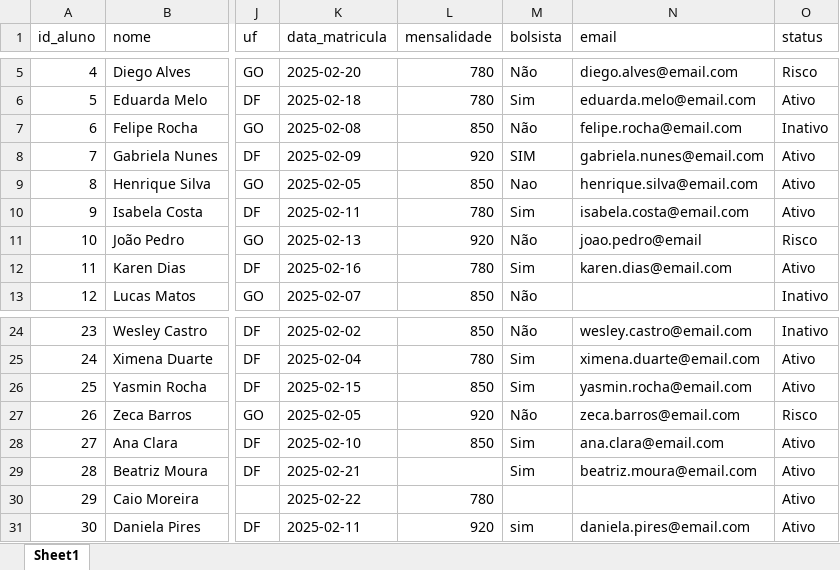
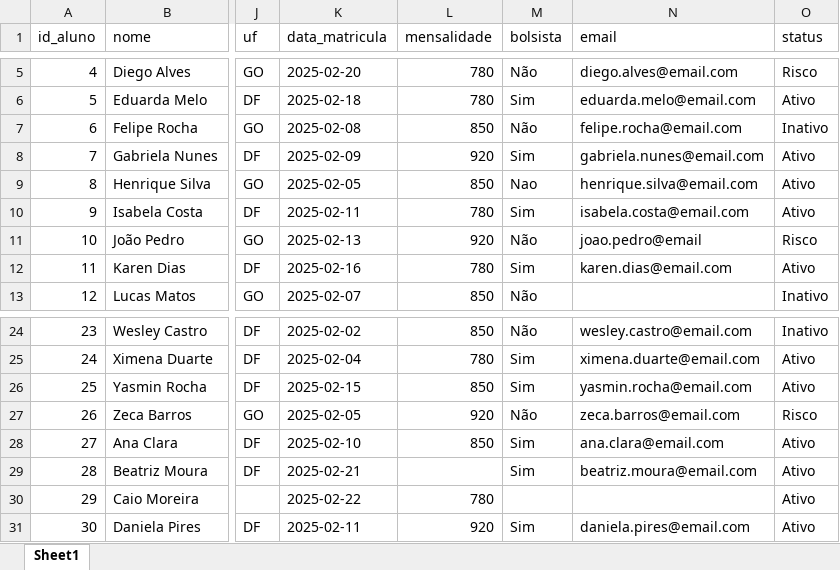
Before and after one commit to yveskleny/IA-UC3, an Excel workbook: revisao_pandas/base_tratada_alunos.xlsx, sheet Sheet1, drawn as a sheet; only a part is shown, gaps mark what is left out; values as stored, in another font and other column widths than the file's, no borders; the diff names each change by its address in the sheet, - before the commit and + after, or states it on an @@ line.

Commit message:
correção exercício pandas

```diff
--- a/revisao_pandas/base_tratada_alunos.xlsx (sheet Sheet1)
+++ b/revisao_pandas/base_tratada_alunos.xlsx (sheet Sheet1)
-M8 (bolsista): SIM
+M8 (bolsista): Sim
-M31 (bolsista): sim
+M31 (bolsista): Sim
```
Also changed, not shown: 1 other file.
